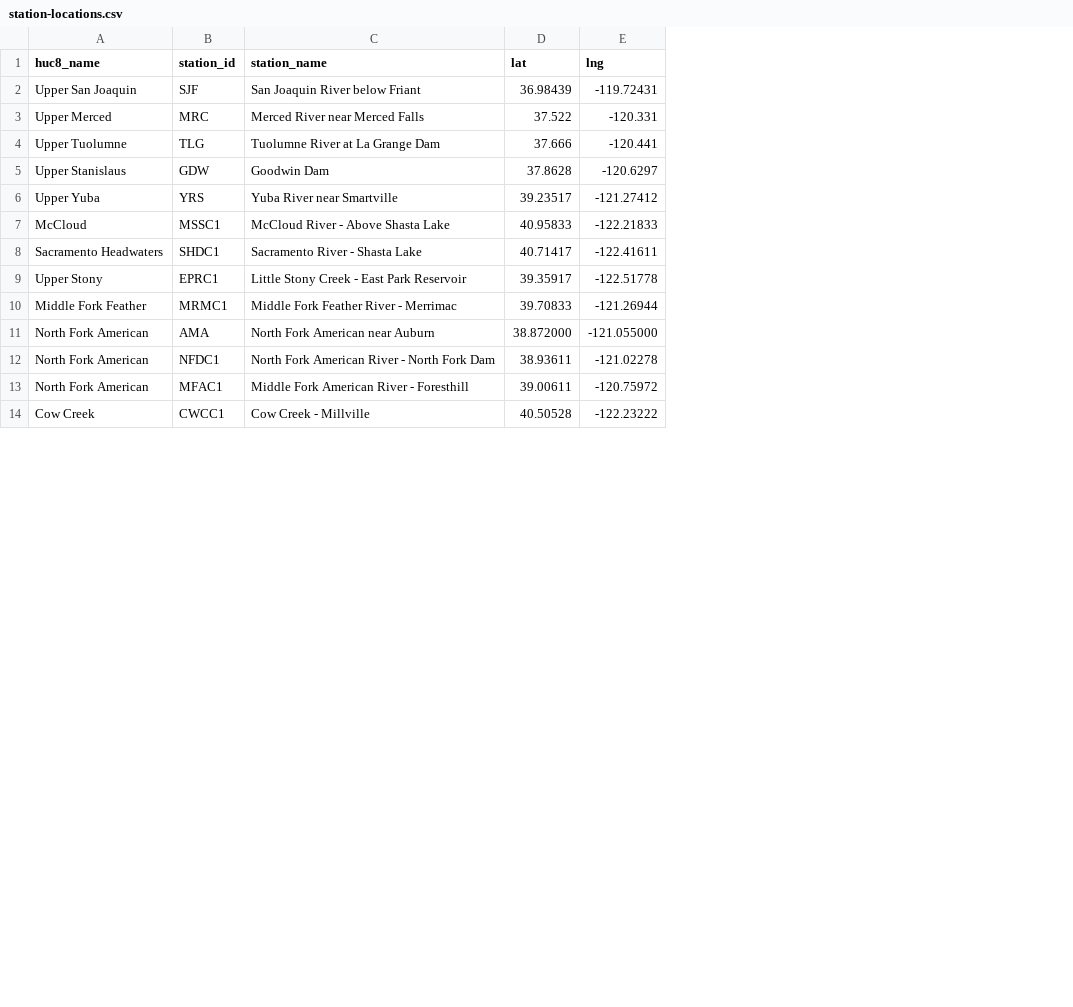
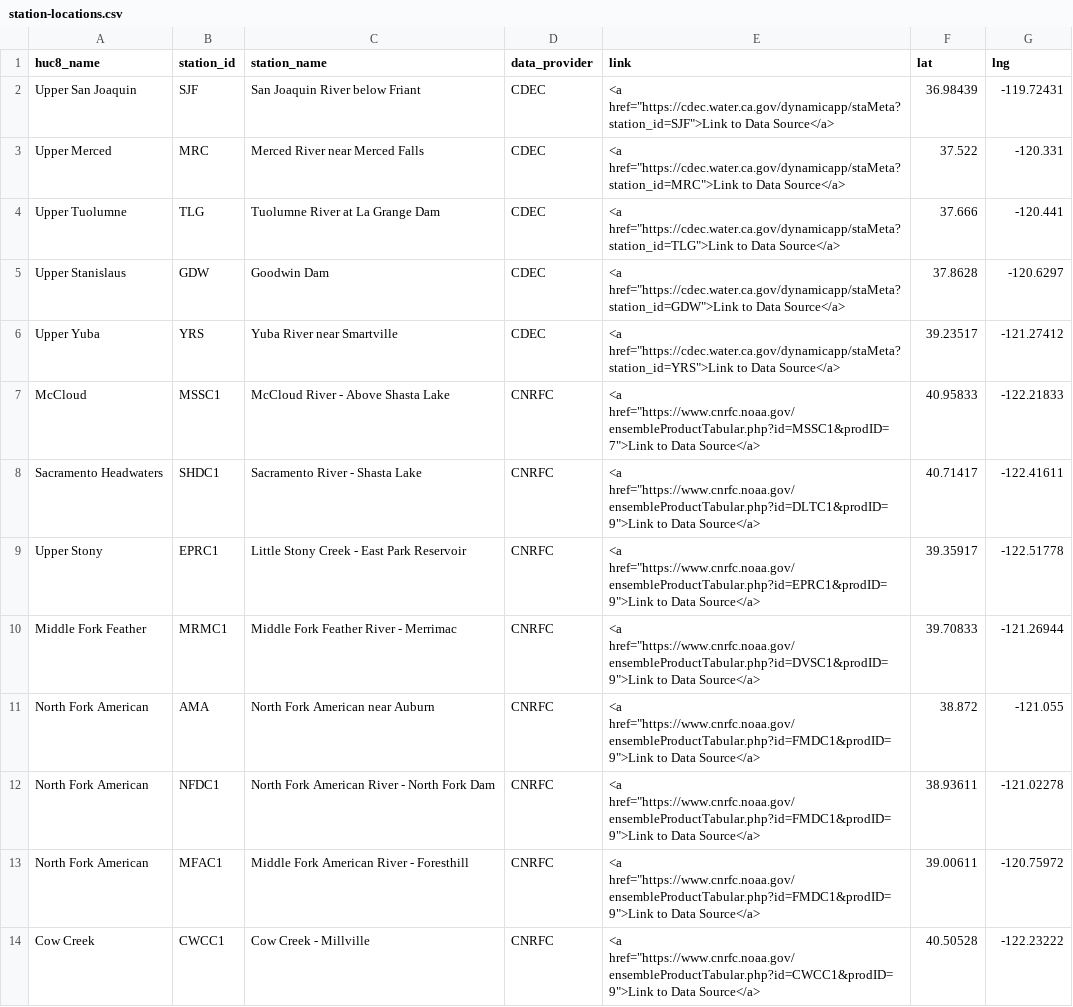
Before and after one commit to CAWaterBoardDataCenter/dwr-wasdet, a CSV file: common/station-locations.csv, drawn as a sheet; only a part is shown; addresses are those after the commit; the diff names each change by its address in the sheet, - before the commit and + after, or states it on an @@ line.

Commit message:
Mini map station labels converted to popups, formatted popup, added URLs to station data sources.

```diff
--- a/common/station-locations.csv
+++ b/common/station-locations.csv
+column D (data_provider), rows 2-14: CDEC | CDEC | CDEC | CDEC | CDEC | CNRFC | CNRFC | CNRFC | CNRFC | CNRFC | CNRFC | CNRFC | CNRFC
+column E (link), rows 2-14: <a href="https://cdec.water.ca.gov/dynamicapp/staMeta?station_id=SJF">Link to Data Source</a> | <a href="https://cdec.water.ca.gov/dynamicapp/staMeta?station_id=MRC">Link to Data Source</a> | <a href="https://cdec.water.ca.gov/dynamicapp/staMeta?station_id=TLG">Link to Data Source</a> | <a href="https://cdec.water.ca.gov/dynamicapp/staMeta?station_id=GDW">Link to Data Source</a> | <a href="https://cdec.water.ca.gov/dynamicapp/staMeta?station_id=YRS">Link to Data Source</a> | <a href="https://www.cnrfc.noaa.gov/ensembleProductTabular.php?id=MSSC1&prodID=7">Link to Data Source</a> | <a href="https://www.cnrfc.noaa.gov/ensembleProductTabular.php?id=DLTC1&prodID=9">Link to Data Source</a> | <a href="https://www.cnrfc.noaa.gov/ensembleProductTabular.php?id=EPRC1&prodID=9">Link to Data Source</a> | <a href="https://www.cnrfc.noaa.gov/ensembleProductTabular.php?id=DVSC1&prodID=9">Link to Data Source</a> | <a href="https://www.cnrfc.noaa.gov/ensembleProductTabular.php?id=FMDC1&prodID=9">Link to Data Source</a> | <a href="https://www.cnrfc.noaa.gov/ensembleProductTabular.php?id=FMDC1&prodID=9">Link to Data Source</a> | <a href="https://www.cnrfc.noaa.gov/ensembleProductTabular.php?id=FMDC1&prodID=9">Link to Data Source</a> | <a href="https://www.cnrfc.noaa.gov/ensembleProductTabular.php?id=CWCC1&prodID=9">Link to Data Source</a>
-F11 (lat): 38.872000
+F11 (lat): 38.872
-G11 (lng): -121.055000
+G11 (lng): -121.055
```
Also changed, not shown: 1 other file.
